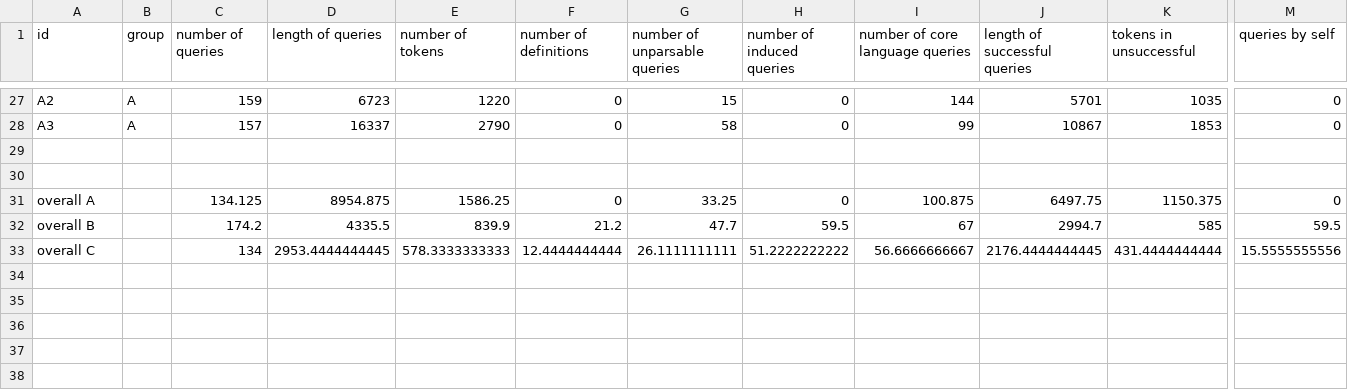
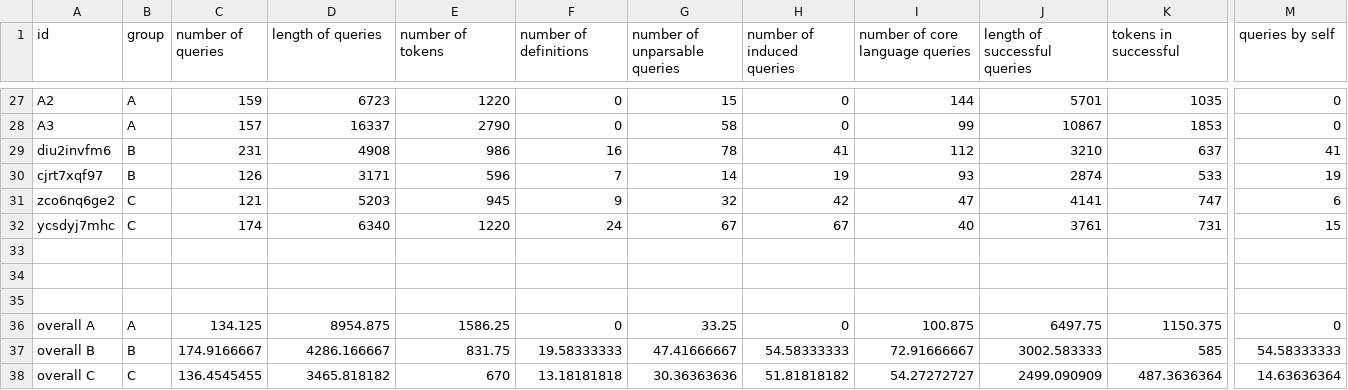
Before and after one commit to mpi-sws-rse/ltltalk-backend, a CSV file: experiments/september2018/overallExperiments.csv, drawn as a sheet; only a part is shown, gaps mark what is left out; addresses are those after the commit; rows hold the shown columns only; the diff covers the shown part only; the diff names each change by its address in the sheet, - before the commit and + after, or states it on an @@ line.

Commit message:
all results and averages

```diff
--- a/experiments/september2018/overallExperiments.csv
+++ b/experiments/september2018/overallExperiments.csv
-K1: tokens in unsuccessful
+K1: tokens in successful
+row 29: diu2invfm6 | B | 231 | 4908 | 986 | 16 | 78 | 41 | 112 | 3210 | 637 | 41
+row 30: cjrt7xqf97 | B | 126 | 3171 | 596 | 7 | 14 | 19 | 93 | 2874 | 533 | 19
+row 31: zco6nq6ge2 | C | 121 | 5203 | 945 | 9 | 32 | 42 | 47 | 4141 | 747 | 6
+row 32: ycsdyj7mhc | C | 174 | 6340 | 1220 | 24 | 67 | 67 | 40 | 3761 | 731 | 15
+row 35: (empty)
-B36 (group): (empty)
+B36 (group): A
-B37 (group): (empty)
+B37 (group): B
-C37 (number of queries): 174.2
+C37 (number of queries): 174.9166667
-D37 (length of queries): 4335.5
+D37 (length of queries): 4286.166667
-E37 (number of tokens): 839.9
+E37 (number of tokens): 831.75
-F37 (number of definitions): 21.2
+F37 (number of definitions): 19.58333333
-G37 (number of unparsable queries): 47.7
+G37 (number of unparsable queries): 47.41666667
-H37 (number of induced queries): 59.5
+H37 (number of induced queries): 54.58333333
-I37 (number of core language queries): 67
+I37 (number of core language queries): 72.91666667
-J37 (length of successful queries): 2994.7
+J37 (length of successful queries): 3002.583333
-M37 (queries by self): 59.5
+M37 (queries by self): 54.58333333
-B38 (group): (empty)
+B38 (group): C
-C38 (number of queries): 134
+C38 (number of queries): 136.4545455
-D38 (length of queries): 2953.4444444445
+D38 (length of queries): 3465.818182
-E38 (number of tokens): 578.3333333333
+E38 (number of tokens): 670
-F38 (number of definitions): 12.4444444444
+F38 (number of definitions): 13.18181818
-G38 (number of unparsable queries): 26.1111111111
+G38 (number of unparsable queries): 30.36363636
-H38 (number of induced queries): 51.2222222222
+H38 (number of induced queries): 51.81818182
-I38 (number of core language queries): 56.6666666667
+I38 (number of core language queries): 54.27272727
-J38 (length of successful queries): 2176.4444444445
+J38 (length of successful queries): 2499.090909
-K38 (tokens in successful): 431.4444444444
+K38 (tokens in successful): 487.3636364
-M38 (queries by self): 15.5555555556
+M38 (queries by self): 14.63636364
```
Also changed, not shown: 1 edited cell elsewhere in this file.
